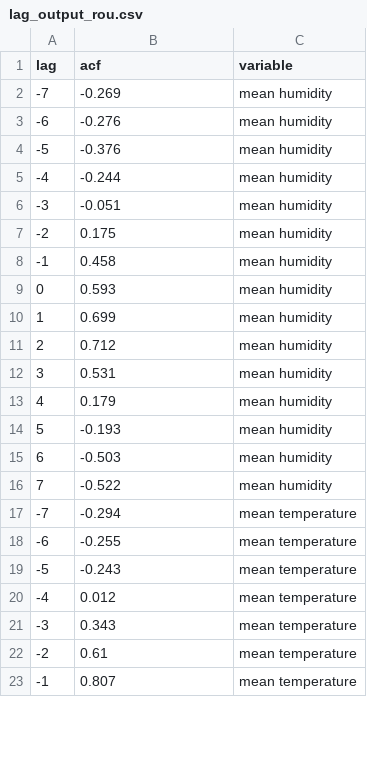
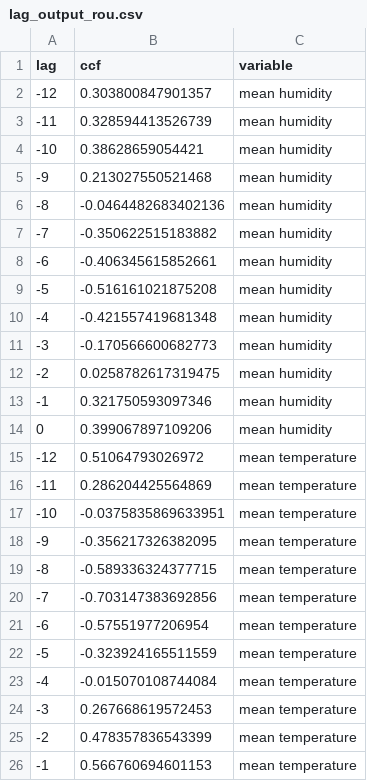
Before and after one commit to brooklabteam/Mada-Ectoparasites, a CSV file: data/lag_output_rou.csv, drawn as a sheet; only a part is shown; the diff covers the shown part only.

```diff
--- a/data/lag_output_rou.csv
+++ b/data/lag_output_rou.csv
@@ -1,23 +1,26 @@
-"lag","acf","variable"
--7,-0.269,"mean humidity"
--6,-0.276,"mean humidity"
--5,-0.376,"mean humidity"
--4,-0.244,"mean humidity"
--3,-0.051,"mean humidity"
--2,0.175,"mean humidity"
--1,0.458,"mean humidity"
-0,0.593,"mean humidity"
-1,0.699,"mean humidity"
-2,0.712,"mean humidity"
-3,0.531,"mean humidity"
-4,0.179,"mean humidity"
-5,-0.193,"mean humidity"
-6,-0.503,"mean humidity"
-7,-0.522,"mean humidity"
--7,-0.294,"mean temperature"
--6,-0.255,"mean temperature"
--5,-0.243,"mean temperature"
--4,0.012,"mean temperature"
--3,0.343,"mean temperature"
--2,0.61,"mean temperature"
--1,0.807,"mean temperature"
+"lag","ccf","variable"
+-12,0.303800847901357,"mean humidity"
+-11,0.328594413526739,"mean humidity"
+-10,0.38628659054421,"mean humidity"
+-9,0.213027550521468,"mean humidity"
+-8,-0.0464482683402136,"mean humidity"
+-7,-0.350622515183882,"mean humidity"
+-6,-0.406345615852661,"mean humidity"
+-5,-0.516161021875208,"mean humidity"
+-4,-0.421557419681348,"mean humidity"
+-3,-0.170566600682773,"mean humidity"
+-2,0.0258782617319475,"mean humidity"
+-1,0.321750593097346,"mean humidity"
+0,0.399067897109206,"mean humidity"
+-12,0.51064793026972,"mean temperature"
+-11,0.286204425564869,"mean temperature"
+-10,-0.0375835869633951,"mean temperature"
+-9,-0.356217326382095,"mean temperature"
+-8,-0.589336324377715,"mean temperature"
+-7,-0.703147383692856,"mean temperature"
+-6,-0.57551977206954,"mean temperature"
+-5,-0.323924165511559,"mean temperature"
+-4,-0.015070108744084,"mean temperature"
+-3,0.267668619572453,"mean temperature"
+-2,0.478357836543399,"mean temperature"
+-1,0.566760694601153,"mean temperature"
```
Also changed, not shown: 5 added rows, 14 removed rows and 9 edited cells elsewhere in this file, data/lag_output_eidolon.csv, final-tables/tableS1.csv, 11 other files.
